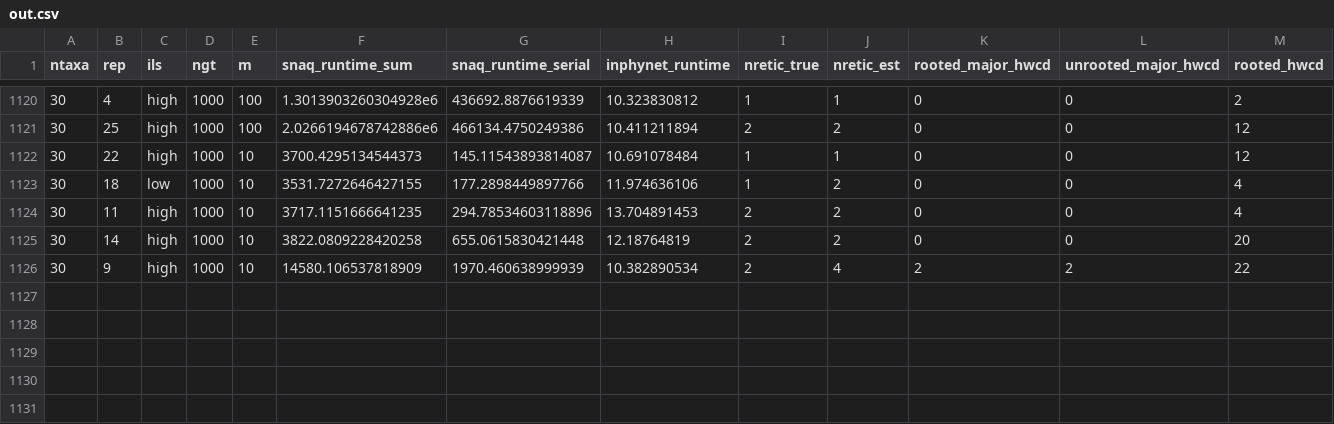
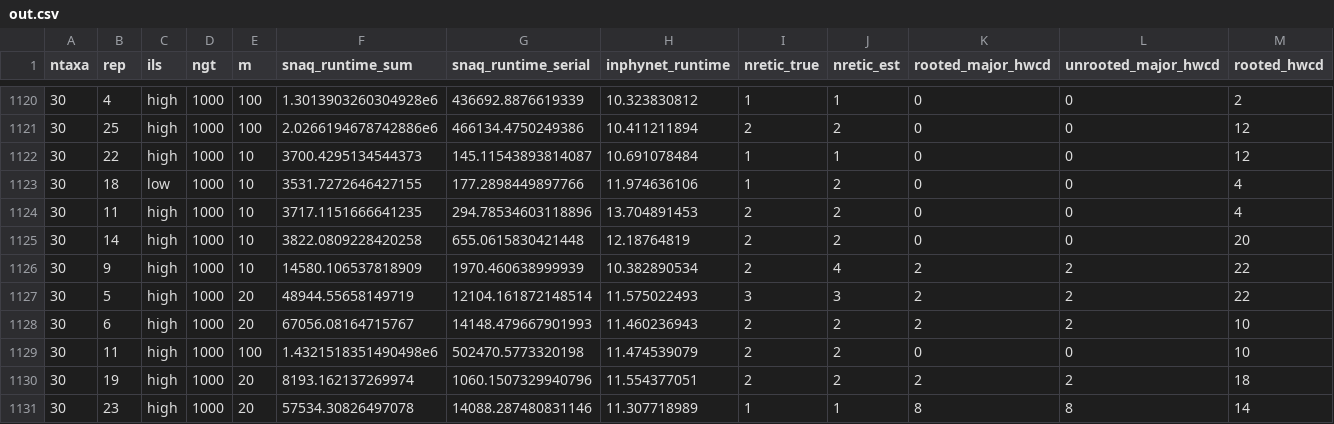
Before and after one commit to NathanKolbow/InPhyNetSimulations, a CSV file: est-gts/data/out.csv, drawn as a sheet; only a part is shown, gaps mark what is left out; rows hold the shown columns only; the diff names each change by its address in the sheet, - before the commit and + after, or states it on an @@ line.

Commit message:
results

```diff
--- a/est-gts/data/out.csv
+++ b/est-gts/data/out.csv
+row 1127: 30 | 5 | high | 1000 | 20 | 48944.55658149719 | 12104.161872148514 | 11.575022493 | 3 | 3 | 2 | 2 | 22
+row 1128: 30 | 6 | high | 1000 | 20 | 67056.08164715767 | 14148.479667901993 | 11.460236943 | 2 | 2 | 2 | 2 | 10
+row 1129: 30 | 11 | high | 1000 | 100 | 1.4321518351490498e6 | 502470.5773320198 | 11.474539079 | 2 | 2 | 0 | 0 | 10
+row 1130: 30 | 19 | high | 1000 | 20 | 8193.162137269974 | 1060.1507329940796 | 11.554377051 | 2 | 2 | 2 | 2 | 18
+row 1131: 30 | 23 | high | 1000 | 20 | 57534.30826497078 | 14088.287480831146 | 11.307718989 | 1 | 1 | 8 | 8 | 14
```
